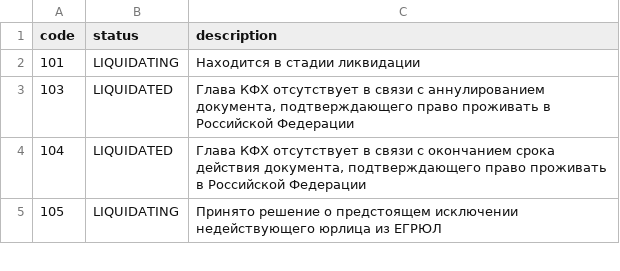
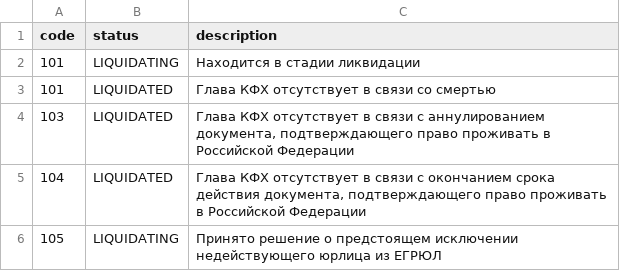
Before and after one commit to hflabs/party-state, a CSV file: party-state.csv, drawn as a sheet; only a part is shown.

```diff
--- a/party-state.csv
+++ b/party-state.csv
@@ -2,2 +2,3 @@ code,status,description
 101,LIQUIDATING,Находится в стадии ликвидации
+101,LIQUIDATED,Глава КФХ отсутствует в связи со смертью
 103,LIQUIDATED,"Глава КФХ отсутствует в связи с аннулированием документа, подтверждающего право проживать в Российской Федерации"
```
Also changed, not shown: 1 other file.
